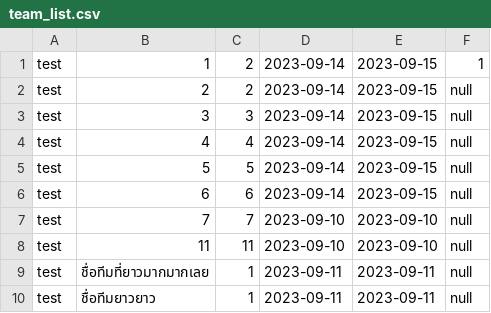
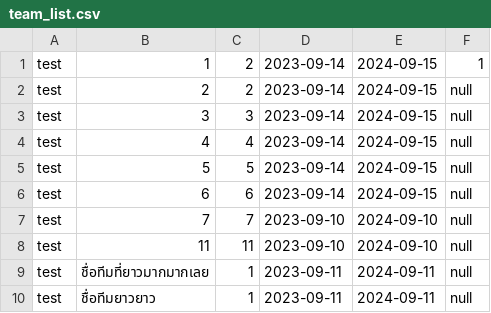
Before and after one commit to newnonsick/CS211-Project, a CSV file: data/team_list.csv, drawn as a sheet.

```diff
--- a/data/team_list.csv
+++ b/data/team_list.csv
@@ -1,10 +1,10 @@
-test,1,2,2023-09-14,2023-09-15,1
-test,2,2,2023-09-14,2023-09-15,null
-test,3,3,2023-09-14,2023-09-15,null
-test,4,4,2023-09-14,2023-09-15,null
-test,5,5,2023-09-14,2023-09-15,null
-test,6,6,2023-09-14,2023-09-15,null
-test,7,7,2023-09-10,2023-09-10,null
-test,11,11,2023-09-10,2023-09-10,null
-test,ชื่อทีมที่ยาวมากมากเลย,1,2023-09-11,2023-09-11,null
-test,ชื่อทีมยาวยาว,1,2023-09-11,2023-09-11,null
+test,1,2,2023-09-14,2024-09-15,1
+test,2,2,2023-09-14,2024-09-15,null
+test,3,3,2023-09-14,2024-09-15,null
+test,4,4,2023-09-14,2024-09-15,null
+test,5,5,2023-09-14,2024-09-15,null
+test,6,6,2023-09-14,2024-09-15,null
+test,7,7,2023-09-10,2024-09-10,null
+test,11,11,2023-09-10,2024-09-10,null
+test,ชื่อทีมที่ยาวมากมากเลย,1,2023-09-11,2024-09-11,null
+test,ชื่อทีมยาวยาว,1,2023-09-11,2024-09-11,null
```
Also changed, not shown: 13 other files.
